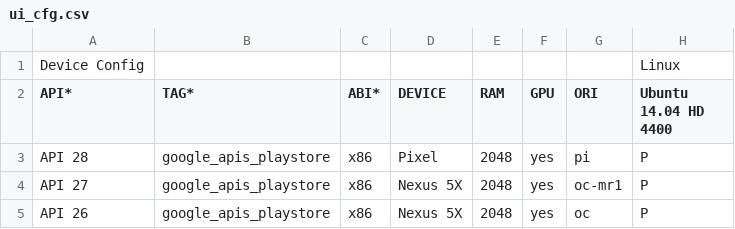
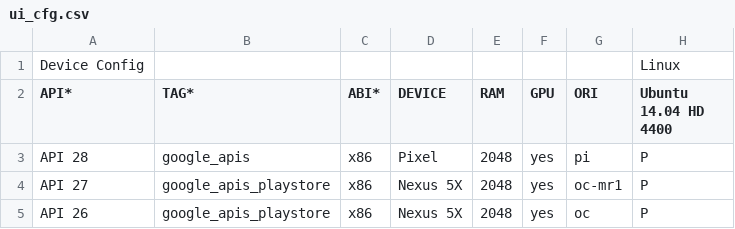
Before and after one commit to msft-mirror-aosp/platform.external.adt-infra, a CSV file: emu_test/config/ui_cfg.csv, drawn as a sheet; only a part is shown; the diff names each change by its address in the sheet, - before the commit and + after, or states it on an @@ line.

Commit message:
Change tag to what is supported for play store images.
The tag for google_apis_playstore has not been created as there is no
official release for play store images yet. While the image exists, it
only exists for google_apis.

Change-Id: I7f1c5506deadbc541149a61c61943eba04e6a82e

```diff
--- a/emu_test/config/ui_cfg.csv
+++ b/emu_test/config/ui_cfg.csv
-B3 (TAG*): google_apis_playstore
+B3 (TAG*): google_apis
```
